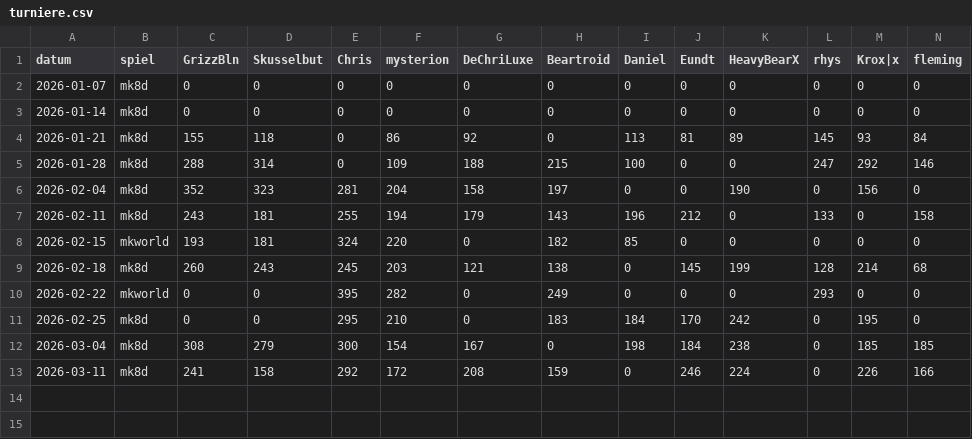
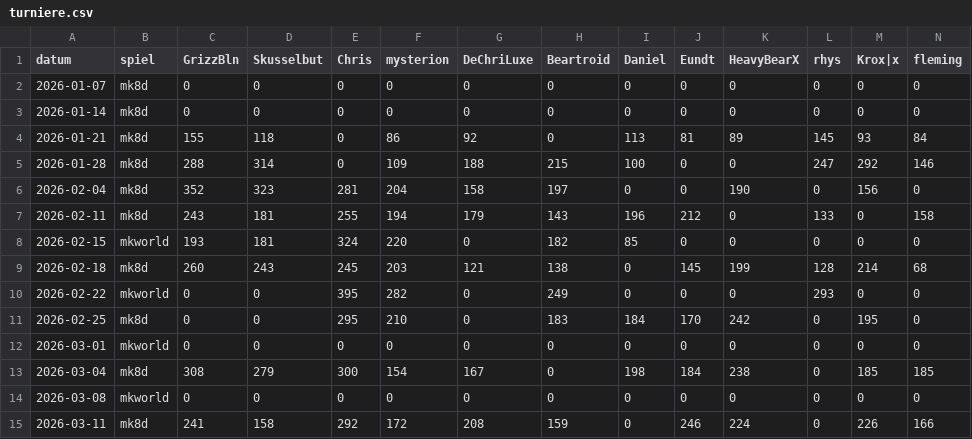
Before and after one commit to d462r8hj/MarioKartCharts, a CSV file: turniere.csv, drawn as a sheet; only a part is shown; rows hold the shown columns only; the diff names each change by its address in the sheet, - before the commit and + after, or states it on an @@ line.

Commit message:
mkworld plachoders

```diff
--- a/turniere.csv
+++ b/turniere.csv
+row 12: 2026-03-01 | mkworld | 0 | 0 | 0 | 0 | 0 | 0 | 0 | 0 | 0 | 0 | 0 | 0
+row 14: 2026-03-08 | mkworld | 0 | 0 | 0 | 0 | 0 | 0 | 0 | 0 | 0 | 0 | 0 | 0
```
